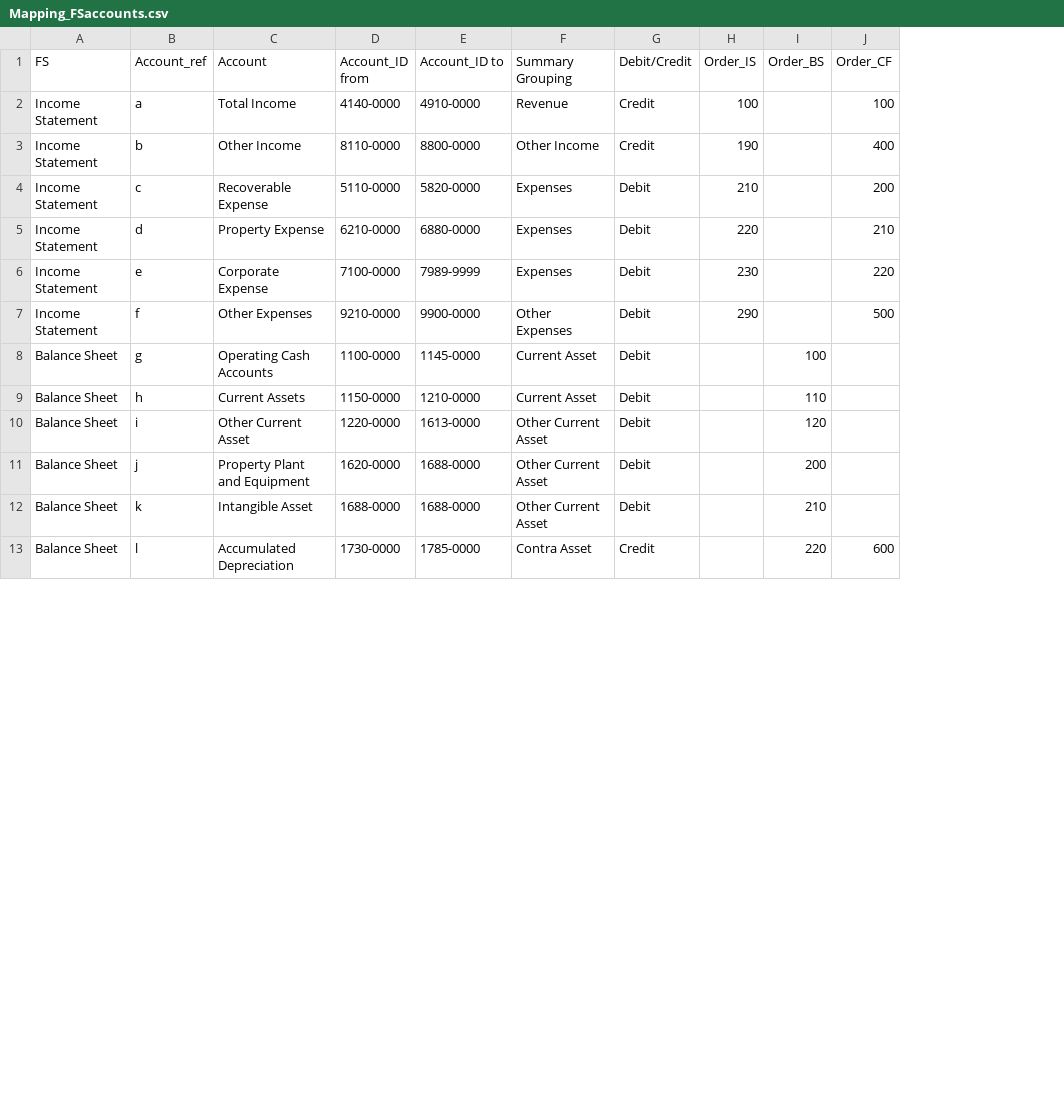
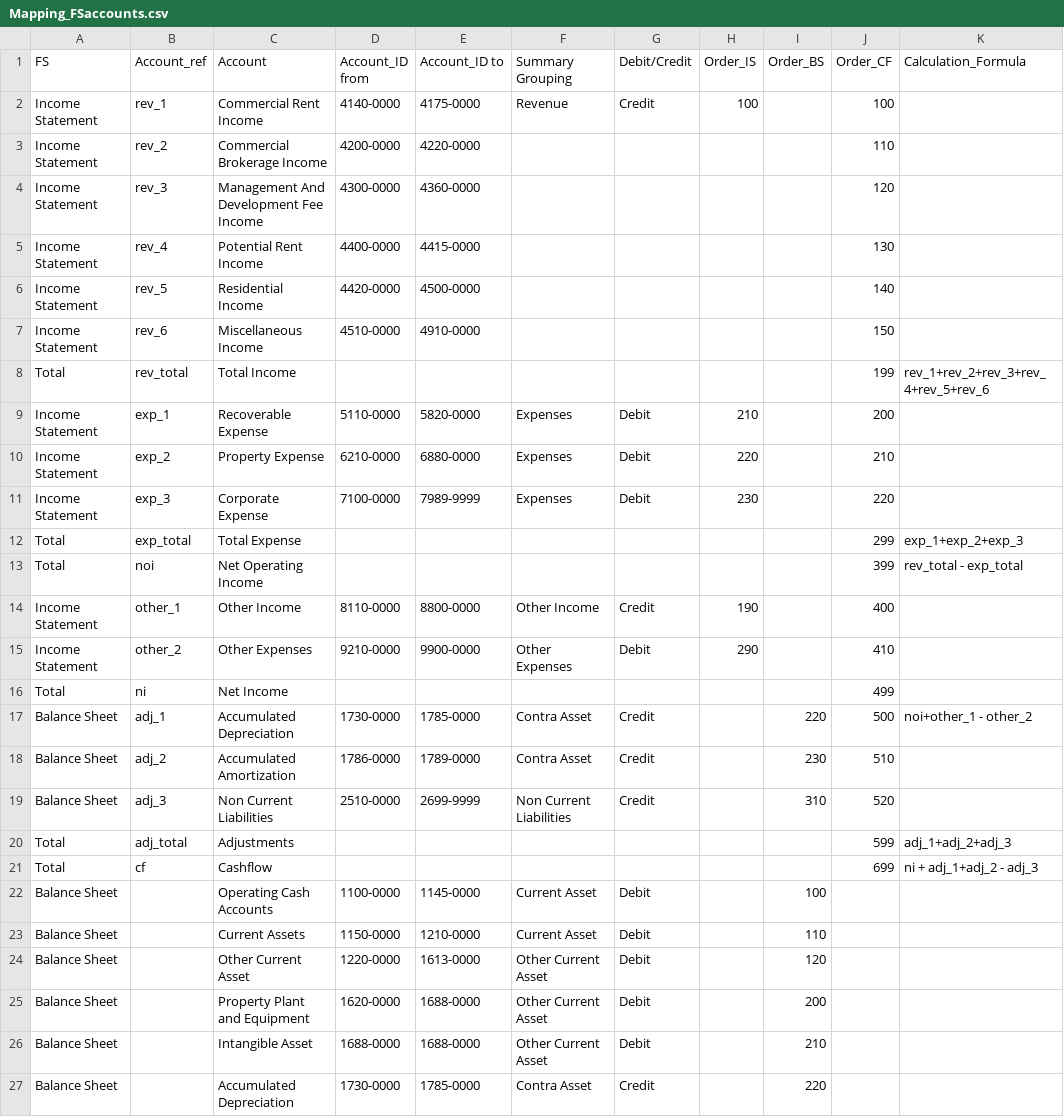
Before and after one commit to ChrisAnthonyYu/RE-Analytics-Dashboard, a CSV file: Data Source/Mapping_FSaccounts.csv, drawn as a sheet; only a part is shown; removed rows and columns are numbered as before the commit, all else as after; the diff covers the shown part only; the diff names each change by its address in the sheet, - before the commit and + after, or states it on an @@ line.

Commit message:
Update Mapping_FSaccounts.csv

```diff
--- a/Data Source/Mapping_FSaccounts.csv
+++ b/Data Source/Mapping_FSaccounts.csv
+column K (Calculation_Formula), empty
-B2 (Account_ref): a
+B2 (Account_ref): rev_1
-C2 (Account): Total Income
+C2 (Account): Commercial Rent Income
-E2 (Account_ID to): 4910-0000
+E2 (Account_ID to): 4175-0000
-row 3: Income Statement | b | Other Income | 8110-0000 | 8800-0000 | Other Income | Credit | 190 |  | 400
+row 3: Income Statement | rev_2 | Commercial Brokerage Income | 4200-0000 | 4220-0000 |  |  |  |  | 110
+row 4: Income Statement | rev_3 | Management And Development Fee Income | 4300-0000 | 4360-0000 |  |  |  |  | 120
+row 5: Income Statement | rev_4 | Potential Rent Income | 4400-0000 | 4415-0000 |  |  |  |  | 130
+row 6: Income Statement | rev_5 | Residential Income | 4420-0000 | 4500-0000 |  |  |  |  | 140
+row 7: Income Statement | rev_6 | Miscellaneous Income | 4510-0000 | 4910-0000 |  |  |  |  | 150
+row 8: Total | rev_total | Total Income |  |  |  |  |  |  | 199 | rev_1+rev_2+rev_3+rev_4+rev_5+rev_6
-B9 (Account_ref): c
+B9 (Account_ref): exp_1
-B10 (Account_ref): d
+B10 (Account_ref): exp_2
-B11 (Account_ref): e
+B11 (Account_ref): exp_3
+row 12: Total | exp_total | Total Expense |  |  |  |  |  |  | 299 | exp_1+exp_2+exp_3
+row 13: Total | noi | Net Operating Income |  |  |  |  |  |  | 399 | rev_total - exp_total
+row 14: Income Statement | other_1 | Other Income | 8110-0000 | 8800-0000 | Other Income | Credit | 190 |  | 400
-B15 (Account_ref): f
+B15 (Account_ref): other_2
-J15 (Order_CF): 500
+J15 (Order_CF): 410
+row 16: Total | ni | Net Income |  |  |  |  |  |  | 499
+row 17: Balance Sheet | adj_1 | Accumulated Depreciation | 1730-0000 | 1785-0000 | Contra Asset | Credit |  | 220 | 500 | noi+other_1 - other_2
+row 18: Balance Sheet | adj_2 | Accumulated Amortization | 1786-0000 | 1789-0000 | Contra Asset | Credit |  | 230 | 510
+row 19: Balance Sheet | adj_3 | Non Current Liabilities | 2510-0000 | 2699-9999 | Non Current Liabilities | Credit |  | 310 | 520
+row 20: Total | adj_total | Adjustments |  |  |  |  |  |  | 599 | adj_1+adj_2+adj_3
+row 21: Total | cf | Cashflow |  |  |  |  |  |  | 699 | ni + adj_1+adj_2 - adj_3
-B22 (Account_ref): g
+B22 (Account_ref): (empty)
-B23 (Account_ref): h
+B23 (Account_ref): (empty)
-B24 (Account_ref): i
+B24 (Account_ref): (empty)
-B25 (Account_ref): j
+B25 (Account_ref): (empty)
-B26 (Account_ref): k
+B26 (Account_ref): (empty)
-B27 (Account_ref): l
+B27 (Account_ref): (empty)
-J27 (Order_CF): 600
+J27 (Order_CF): (empty)
```
Also changed, not shown: 5 removed rows and 8 edited cells elsewhere in this file.
